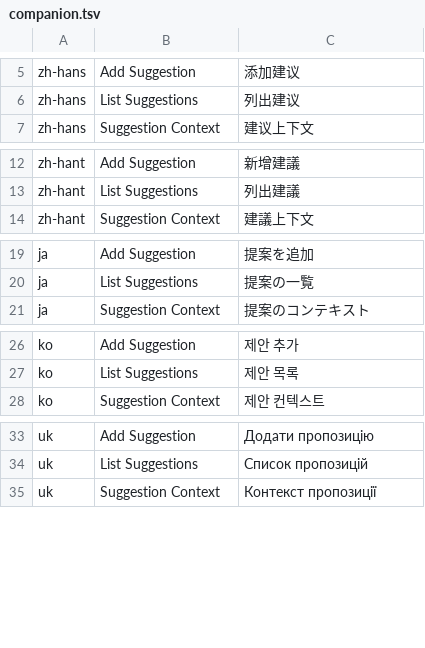
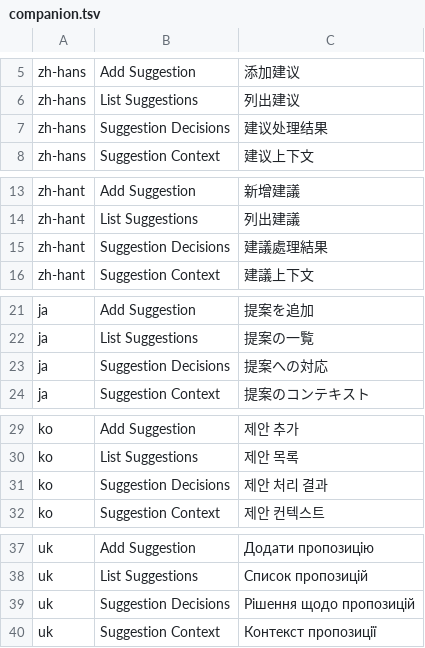
Before and after one commit to HaydenHarms/ghostwriter, a TSV file: crates/ui-egui/src/i18n/companion.tsv, drawn as a sheet; only a part is shown, gaps mark what is left out; the diff covers the shown part only.

```diff
--- a/crates/ui-egui/src/i18n/companion.tsv
+++ b/crates/ui-egui/src/i18n/companion.tsv
@@ -6,2 +6,3 @@ zh-hans	Add Suggestion	添加建议
 zh-hans	List Suggestions	列出建议
+zh-hans	Suggestion Decisions	建议处理结果
 zh-hans	Suggestion Context	建议上下文
@@ -13,2 +14,3 @@ zh-hant	Add Suggestion	新增建議
 zh-hant	List Suggestions	列出建議
+zh-hant	Suggestion Decisions	建議處理結果
 zh-hant	Suggestion Context	建議上下文
@@ -20,2 +22,3 @@ ja	Add Suggestion	提案を追加
 ja	List Suggestions	提案の一覧
+ja	Suggestion Decisions	提案への対応
 ja	Suggestion Context	提案のコンテキスト
@@ -27,2 +30,3 @@ ko	Add Suggestion	제안 추가
 ko	List Suggestions	제안 목록
+ko	Suggestion Decisions	제안 처리 결과
 ko	Suggestion Context	제안 컨텍스트
@@ -34,2 +38,3 @@ uk	Add Suggestion	Додати пропозицію
 uk	List Suggestions	Список пропозицій
+uk	Suggestion Decisions	Рішення щодо пропозицій
 uk	Suggestion Context	Контекст пропозиції
```
Also changed, not shown: 17 added rows elsewhere in this file, 14 other files.
